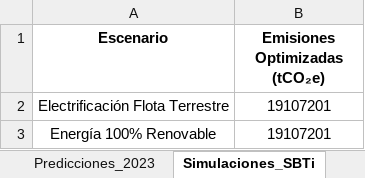
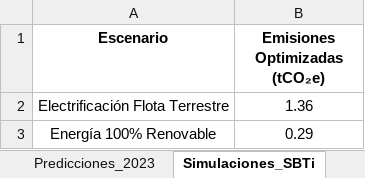
Before and after one commit to Alex-poatan/portafolio_chilexpress, an Excel workbook: Proyecto1_Limpieza/resultados_analisis_emisiones.xlsx, sheet Simulaciones_SBTi, drawn as a sheet; values as stored, in another font and other column widths than the file's, no borders; table styles not drawn; the diff names each change by its address in the sheet, - before the commit and + after, or states it on an @@ line.

```diff
--- a/Proyecto1_Limpieza/resultados_analisis_emisiones.xlsx (sheet Simulaciones_SBTi)
+++ b/Proyecto1_Limpieza/resultados_analisis_emisiones.xlsx (sheet Simulaciones_SBTi)
-B2 (Emisiones Optimizadas (tCO₂e)): 19107201
+B2 (Emisiones Optimizadas (tCO₂e)): 1.36
-B3 (Emisiones Optimizadas (tCO₂e)): 19107201
+B3 (Emisiones Optimizadas (tCO₂e)): 0.29
```
Also changed, not shown: sheet Predicciones_2023, sheet Evaluacion_SBTi, Proyecto1_Limpieza/emisiones_chilexpress.xlsx, 3 other files.
